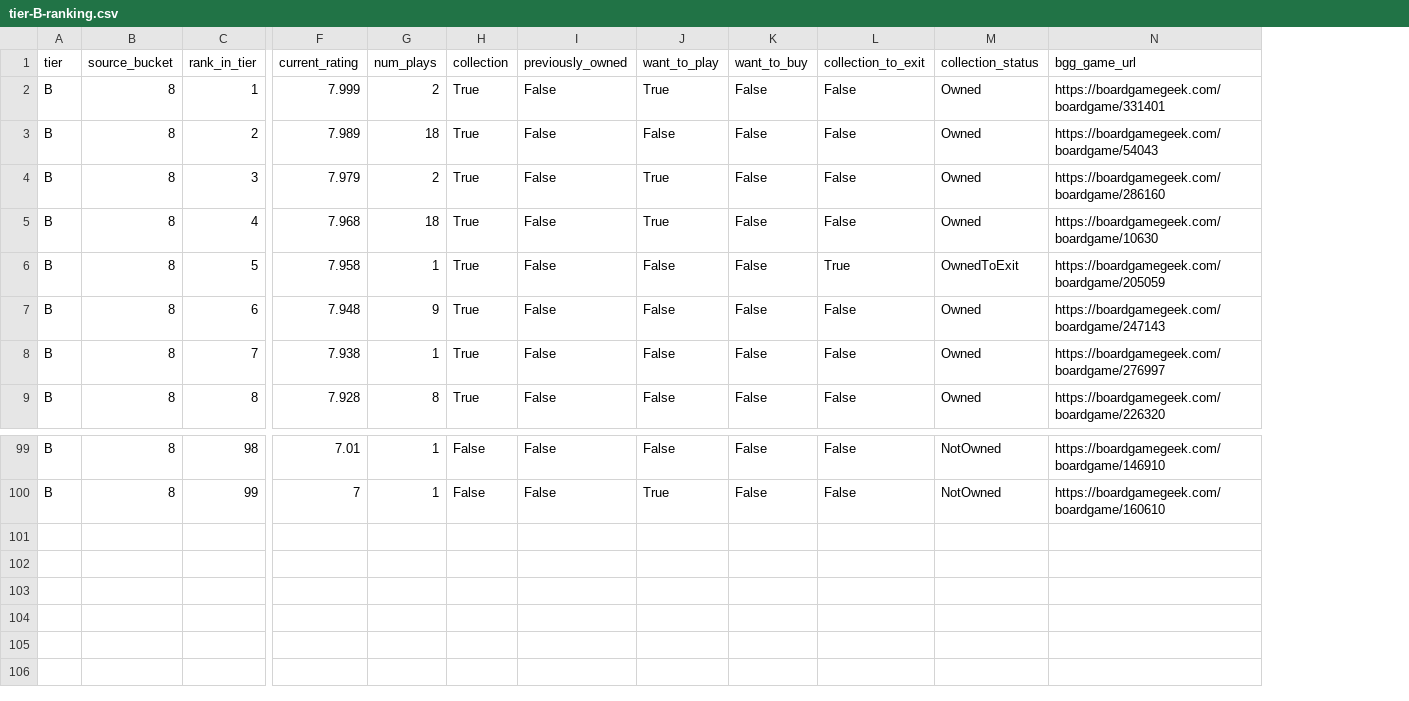
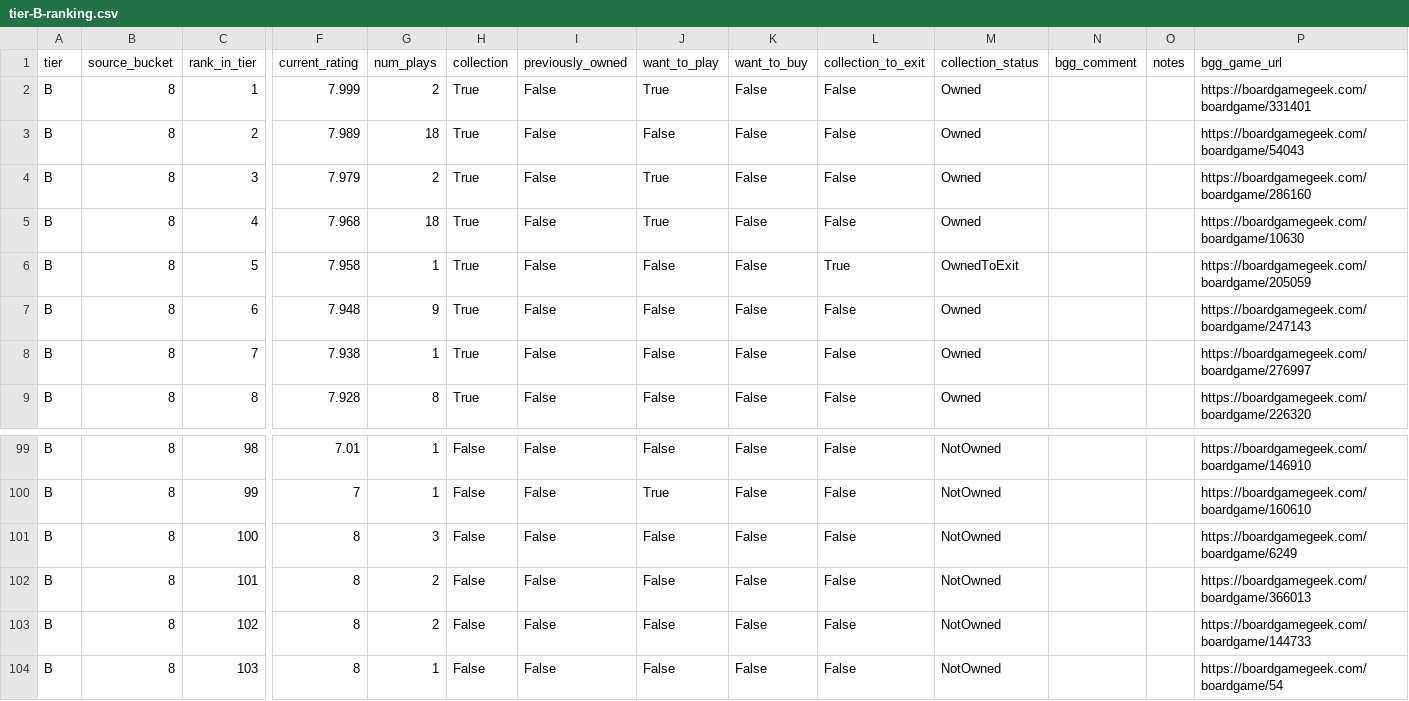
Before and after one commit to MrHinsh/board-games, a CSV file: data/publish/ranking/tier-B-ranking.csv, drawn as a sheet; only a part is shown, gaps mark what is left out; rows hold the shown columns only; the diff names each change by its address in the sheet, - before the commit and + after, or states it on an @@ line.

```diff
--- a/data/publish/ranking/tier-B-ranking.csv
+++ b/data/publish/ranking/tier-B-ranking.csv
+column N (bgg_comment), empty
+column O (notes), empty
+row 101: B | 8 | 100 | 8 | 3 | False | False | False | False | False | NotOwned |  |  | https://boardgamegeek.com/boardgame/6249
+row 102: B | 8 | 101 | 8 | 2 | False | False | False | False | False | NotOwned |  |  | https://boardgamegeek.com/boardgame/366013
+row 103: B | 8 | 102 | 8 | 2 | False | False | False | False | False | NotOwned |  |  | https://boardgamegeek.com/boardgame/144733
+row 104: B | 8 | 103 | 8 | 1 | False | False | False | False | False | NotOwned |  |  | https://boardgamegeek.com/boardgame/54
```
Also changed, not shown: data/publish/ranking/tier-A-ranking.csv, data/publish/ranking/tier-C-ranking.csv, 26 other files.
